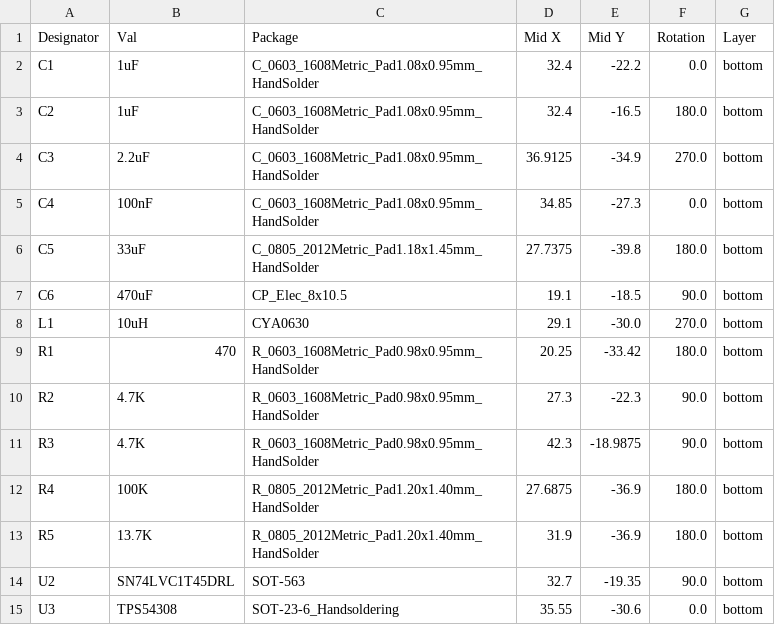
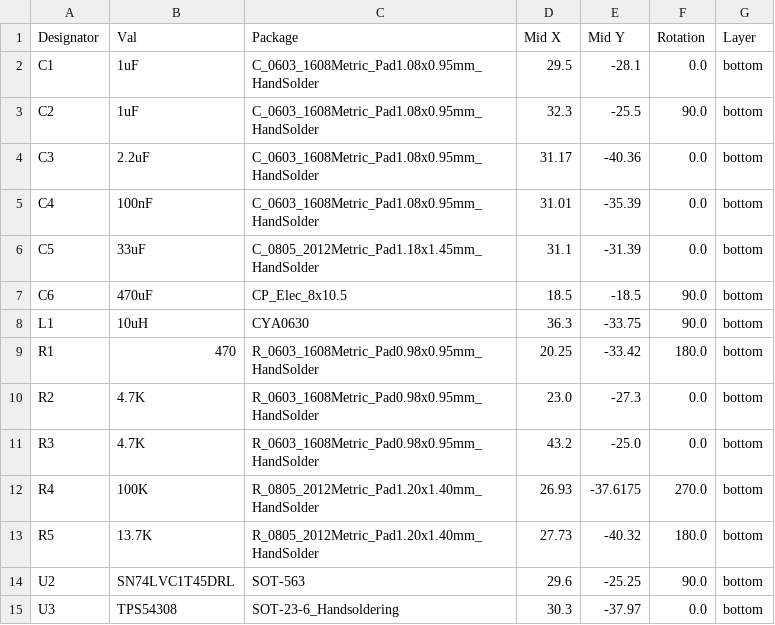
Before and after one commit to exentio/kurumi, a CSV file: gerbers/CPL-kurumi.csv, drawn as a sheet.

```diff
--- a/gerbers/CPL-kurumi.csv
+++ b/gerbers/CPL-kurumi.csv
@@ -1,15 +1,15 @@
 Designator,Val,Package,Mid X,Mid Y,Rotation,Layer
-C1,1uF,C_0603_1608Metric_Pad1.08x0.95mm_HandSolder,32.4,-22.2,0.0,bottom
-C2,1uF,C_0603_1608Metric_Pad1.08x0.95mm_HandSolder,32.4,-16.5,180.0,bottom
-C3,2.2uF,C_0603_1608Metric_Pad1.08x0.95mm_HandSolder,36.9125,-34.9,270.0,bottom
-C4,100nF,C_0603_1608Metric_Pad1.08x0.95mm_HandSolder,34.85,-27.3,0.0,bottom
-C5,33uF,C_0805_2012Metric_Pad1.18x1.45mm_HandSolder,27.7375,-39.8,180.0,bottom
-C6,470uF,CP_Elec_8x10.5,19.1,-18.5,90.0,bottom
-L1,10uH,CYA0630,29.1,-30.0,270.0,bottom
+C1,1uF,C_0603_1608Metric_Pad1.08x0.95mm_HandSolder,29.5,-28.1,0.0,bottom
+C2,1uF,C_0603_1608Metric_Pad1.08x0.95mm_HandSolder,32.3,-25.5,90.0,bottom
+C3,2.2uF,C_0603_1608Metric_Pad1.08x0.95mm_HandSolder,31.17,-40.36,0.0,bottom
+C4,100nF,C_0603_1608Metric_Pad1.08x0.95mm_HandSolder,31.01,-35.39,0.0,bottom
+C5,33uF,C_0805_2012Metric_Pad1.18x1.45mm_HandSolder,31.1,-31.39,0.0,bottom
+C6,470uF,CP_Elec_8x10.5,18.5,-18.5,90.0,bottom
+L1,10uH,CYA0630,36.3,-33.75,90.0,bottom
 R1,470,R_0603_1608Metric_Pad0.98x0.95mm_HandSolder,20.25,-33.42,180.0,bottom
-R2,4.7K,R_0603_1608Metric_Pad0.98x0.95mm_HandSolder,27.3,-22.3,90.0,bottom
-R3,4.7K,R_0603_1608Metric_Pad0.98x0.95mm_HandSolder,42.3,-18.9875,90.0,bottom
-R4,100K,R_0805_2012Metric_Pad1.20x1.40mm_HandSolder,27.6875,-36.9,180.0,bottom
-R5,13.7K,R_0805_2012Metric_Pad1.20x1.40mm_HandSolder,31.9,-36.9,180.0,bottom
-U2,SN74LVC1T45DRL,SOT-563,32.7,-19.35,90.0,bottom
-U3,TPS54308,SOT-23-6_Handsoldering,35.55,-30.6,0.0,bottom
+R2,4.7K,R_0603_1608Metric_Pad0.98x0.95mm_HandSolder,23.0,-27.3,0.0,bottom
+R3,4.7K,R_0603_1608Metric_Pad0.98x0.95mm_HandSolder,43.2,-25.0,0.0,bottom
+R4,100K,R_0805_2012Metric_Pad1.20x1.40mm_HandSolder,26.93,-37.6175,270.0,bottom
+R5,13.7K,R_0805_2012Metric_Pad1.20x1.40mm_HandSolder,27.73,-40.32,180.0,bottom
+U2,SN74LVC1T45DRL,SOT-563,29.6,-25.25,90.0,bottom
+U3,TPS54308,SOT-23-6_Handsoldering,30.3,-37.97,0.0,bottom
```
Also changed, not shown: gerbers/BOM-kurumi.csv, 17 other files.
